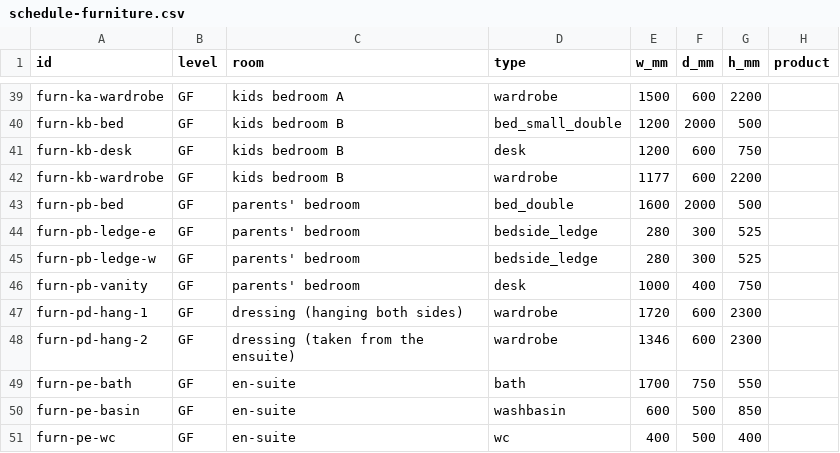
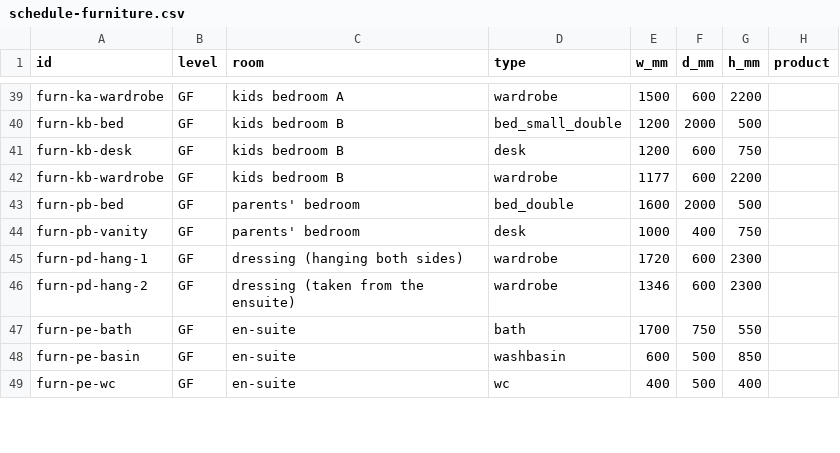
Before and after one commit to MKamel1/villa-designer, a CSV file: src/archpipe/documents/samples/schedule-furniture.csv, drawn as a sheet; only a part is shown, gaps mark what is left out.

Commit message:
DF: custom joinery queen bed (walnut deck, 50 mm walnut-and-upholstery headboard, push-to-open tray in each side rail) replaces the imported bed; ledges removed; tray measurement, tests, receipts re-measured

```diff
--- a/src/archpipe/documents/samples/schedule-furniture.csv
+++ b/src/archpipe/documents/samples/schedule-furniture.csv
@@ -43,4 +43,2 @@ furn-kb-wardrobe,GF,kids bedroom B,wardrobe,1177,600,2200,
 furn-pb-bed,GF,parents' bedroom,bed_double,1600,2000,500,
-furn-pb-ledge-e,GF,parents' bedroom,bedside_ledge,280,300,525,
-furn-pb-ledge-w,GF,parents' bedroom,bedside_ledge,280,300,525,
 furn-pb-vanity,GF,parents' bedroom,desk,1000,400,750,
```
Also changed, not shown: 24 other files.
